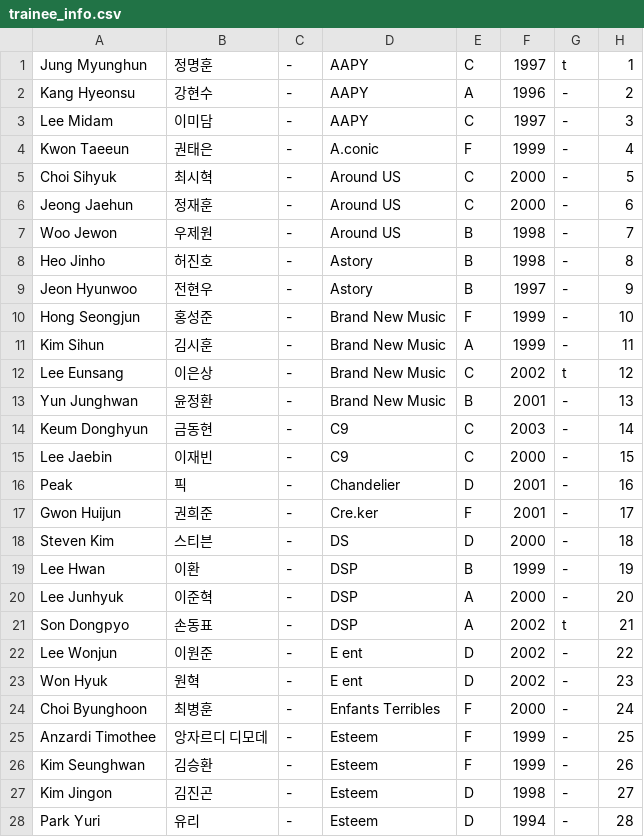
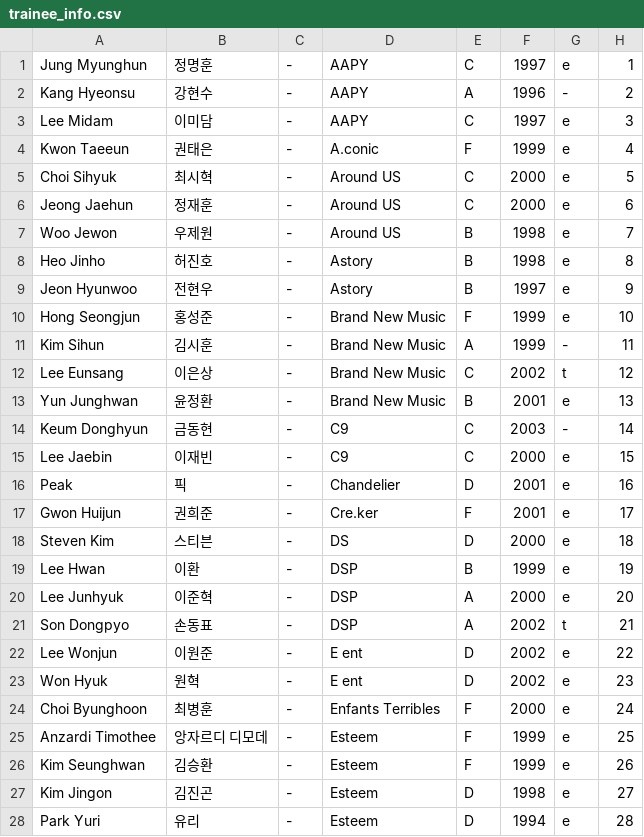
Before and after one commit to producex101/producex101, a CSV file: trainee_info.csv, drawn as a sheet; only a part is shown; the diff covers the shown part only.

Commit message:
Update trainee_info.csv

```diff
--- a/trainee_info.csv
+++ b/trainee_info.csv
@@ -1,28 +1,28 @@
-Jung Myunghun ,정명훈,-,AAPY,C,1997,t,1
+Jung Myunghun ,정명훈,-,AAPY,C,1997,e,1
 Kang Hyeonsu,강현수,-,AAPY,A,1996,-,2
-Lee Midam,이미담,-,AAPY,C,1997,-,3
-Kwon Taeeun,권태은,-,A.conic,F,1999,-,4
-Choi Sihyuk,최시혁,-,Around US,C,2000,-,5
-Jeong Jaehun,정재훈,-,Around US,C,2000,-,6
-Woo Jewon,우제원,-,Around US,B,1998,-,7
-Heo Jinho,허진호,-,Astory ,B,1998,-,8
-Jeon Hyunwoo,전현우,-,Astory ,B,1997,-,9
-Hong Seongjun,홍성준,-,Brand New Music,F,1999,-,10
+Lee Midam,이미담,-,AAPY,C,1997,e,3
+Kwon Taeeun,권태은,-,A.conic,F,1999,e,4
+Choi Sihyuk,최시혁,-,Around US,C,2000,e,5
+Jeong Jaehun,정재훈,-,Around US,C,2000,e,6
+Woo Jewon,우제원,-,Around US,B,1998,e,7
+Heo Jinho,허진호,-,Astory ,B,1998,e,8
+Jeon Hyunwoo,전현우,-,Astory ,B,1997,e,9
+Hong Seongjun,홍성준,-,Brand New Music,F,1999,e,10
 Kim Sihun,김시훈,-,Brand New Music,A,1999,-,11
 Lee Eunsang,이은상,-,Brand New Music,C,2002,t,12
-Yun Junghwan,윤정환,-,Brand New Music,B,2001,-,13
+Yun Junghwan,윤정환,-,Brand New Music,B,2001,e,13
 Keum Donghyun,금동현,-,C9,C,2003,-,14
-Lee Jaebin,이재빈,-,C9,C,2000,-,15
-Peak,픽,-,Chandelier,D,2001,-,16
-Gwon Huijun,권희준,-,Cre.ker,F,2001,-,17
-Steven Kim,스티븐,-,DS,D,2000,-,18
-Lee Hwan,이환,-,DSP,B,1999,-,19
-Lee Junhyuk,이준혁,-,DSP,A,2000,-,20
+Lee Jaebin,이재빈,-,C9,C,2000,e,15
+Peak,픽,-,Chandelier,D,2001,e,16
+Gwon Huijun,권희준,-,Cre.ker,F,2001,e,17
+Steven Kim,스티븐,-,DS,D,2000,e,18
+Lee Hwan,이환,-,DSP,B,1999,e,19
+Lee Junhyuk,이준혁,-,DSP,A,2000,e,20
 Son Dongpyo,손동표,-,DSP,A,2002,t,21
-Lee Wonjun,이원준,-,E ent,D,2002,-,22
-Won Hyuk,원혁,-,E ent,D,2002,-,23
-Choi Byunghoon,최병훈,-,Enfants Terribles,F,2000,-,24
-Anzardi Timothee,앙자르디 디모데,-,Esteem,F,1999,-,25
-Kim Seunghwan,김승환,-,Esteem,F,1999,-,26
-Kim Jingon,김진곤,-,Esteem,D,1998,-,27
-Park Yuri,유리,-,Esteem,D,1994,-,28
+Lee Wonjun,이원준,-,E ent,D,2002,e,22
+Won Hyuk,원혁,-,E ent,D,2002,e,23
+Choi Byunghoon,최병훈,-,Enfants Terribles,F,2000,e,24
+Anzardi Timothee,앙자르디 디모데,-,Esteem,F,1999,e,25
+Kim Seunghwan,김승환,-,Esteem,F,1999,e,26
+Kim Jingon,김진곤,-,Esteem,D,1998,e,27
+Park Yuri,유리,-,Esteem,D,1994,e,28
```
Also changed, not shown: 51 edited cells elsewhere in this file.
